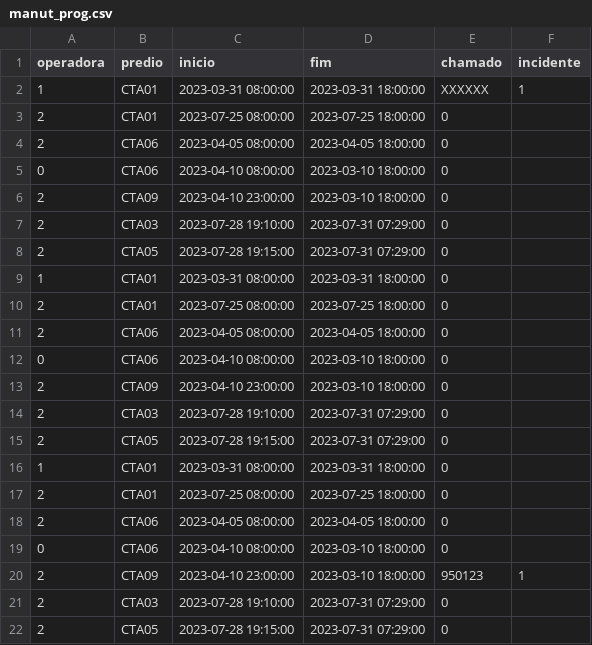
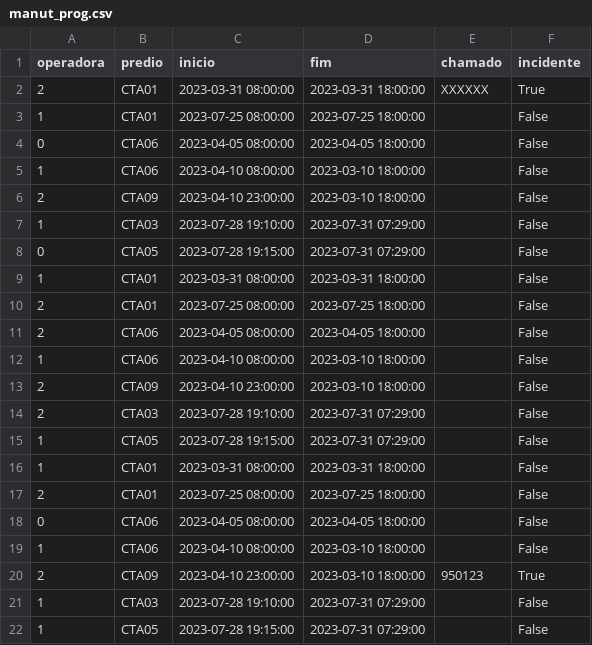
Before and after one commit to danielcancelier/deslig, a CSV file: manut_prog.csv, drawn as a sheet.

```diff
--- a/manut_prog.csv
+++ b/manut_prog.csv
@@ -1,22 +1,22 @@
 operadora;predio;inicio;fim;chamado;incidente
-1;CTA01;2023-03-31 08:00:00;2023-03-31 18:00:00;XXXXXX;1
-2;CTA01;2023-07-25 08:00:00;2023-07-25 18:00:00;0
-2;CTA06;2023-04-05 08:00:00;2023-04-05 18:00:00;0
-0;CTA06;2023-04-10 08:00:00;2023-03-10 18:00:00;0
-2;CTA09;2023-04-10 23:00:00;2023-03-10 18:00:00;0
-2;CTA03;2023-07-28 19:10:00;2023-07-31 07:29:00;0
-2;CTA05;2023-07-28 19:15:00;2023-07-31 07:29:00;0
-1;CTA01;2023-03-31 08:00:00;2023-03-31 18:00:00;0
-2;CTA01;2023-07-25 08:00:00;2023-07-25 18:00:00;0
-2;CTA06;2023-04-05 08:00:00;2023-04-05 18:00:00;0
-0;CTA06;2023-04-10 08:00:00;2023-03-10 18:00:00;0
-2;CTA09;2023-04-10 23:00:00;2023-03-10 18:00:00;0
-2;CTA03;2023-07-28 19:10:00;2023-07-31 07:29:00;0
-2;CTA05;2023-07-28 19:15:00;2023-07-31 07:29:00;0
-1;CTA01;2023-03-31 08:00:00;2023-03-31 18:00:00;0
-2;CTA01;2023-07-25 08:00:00;2023-07-25 18:00:00;0
-2;CTA06;2023-04-05 08:00:00;2023-04-05 18:00:00;0
-0;CTA06;2023-04-10 08:00:00;2023-03-10 18:00:00;0
-2;CTA09;2023-04-10 23:00:00;2023-03-10 18:00:00;950123;1
-2;CTA03;2023-07-28 19:10:00;2023-07-31 07:29:00;0
-2;CTA05;2023-07-28 19:15:00;2023-07-31 07:29:00;0
+2;CTA01;2023-03-31 08:00:00;2023-03-31 18:00:00;XXXXXX;True
+1;CTA01;2023-07-25 08:00:00;2023-07-25 18:00:00;;False
+0;CTA06;2023-04-05 08:00:00;2023-04-05 18:00:00;;False
+1;CTA06;2023-04-10 08:00:00;2023-03-10 18:00:00;;False
+2;CTA09;2023-04-10 23:00:00;2023-03-10 18:00:00;;False
+1;CTA03;2023-07-28 19:10:00;2023-07-31 07:29:00;;False
+0;CTA05;2023-07-28 19:15:00;2023-07-31 07:29:00;;False
+1;CTA01;2023-03-31 08:00:00;2023-03-31 18:00:00;;False
+2;CTA01;2023-07-25 08:00:00;2023-07-25 18:00:00;;False
+2;CTA06;2023-04-05 08:00:00;2023-04-05 18:00:00;;False
+1;CTA06;2023-04-10 08:00:00;2023-03-10 18:00:00;;False
+2;CTA09;2023-04-10 23:00:00;2023-03-10 18:00:00;;False
+2;CTA03;2023-07-28 19:10:00;2023-07-31 07:29:00;;False
+1;CTA05;2023-07-28 19:15:00;2023-07-31 07:29:00;;False
+1;CTA01;2023-03-31 08:00:00;2023-03-31 18:00:00;;False
+2;CTA01;2023-07-25 08:00:00;2023-07-25 18:00:00;;False
+0;CTA06;2023-04-05 08:00:00;2023-04-05 18:00:00;;False
+1;CTA06;2023-04-10 08:00:00;2023-03-10 18:00:00;;False
+2;CTA09;2023-04-10 23:00:00;2023-03-10 18:00:00;950123;True
+1;CTA03;2023-07-28 19:10:00;2023-07-31 07:29:00;;False
+1;CTA05;2023-07-28 19:15:00;2023-07-31 07:29:00;;False
```
Also changed, not shown: 1 other file.
